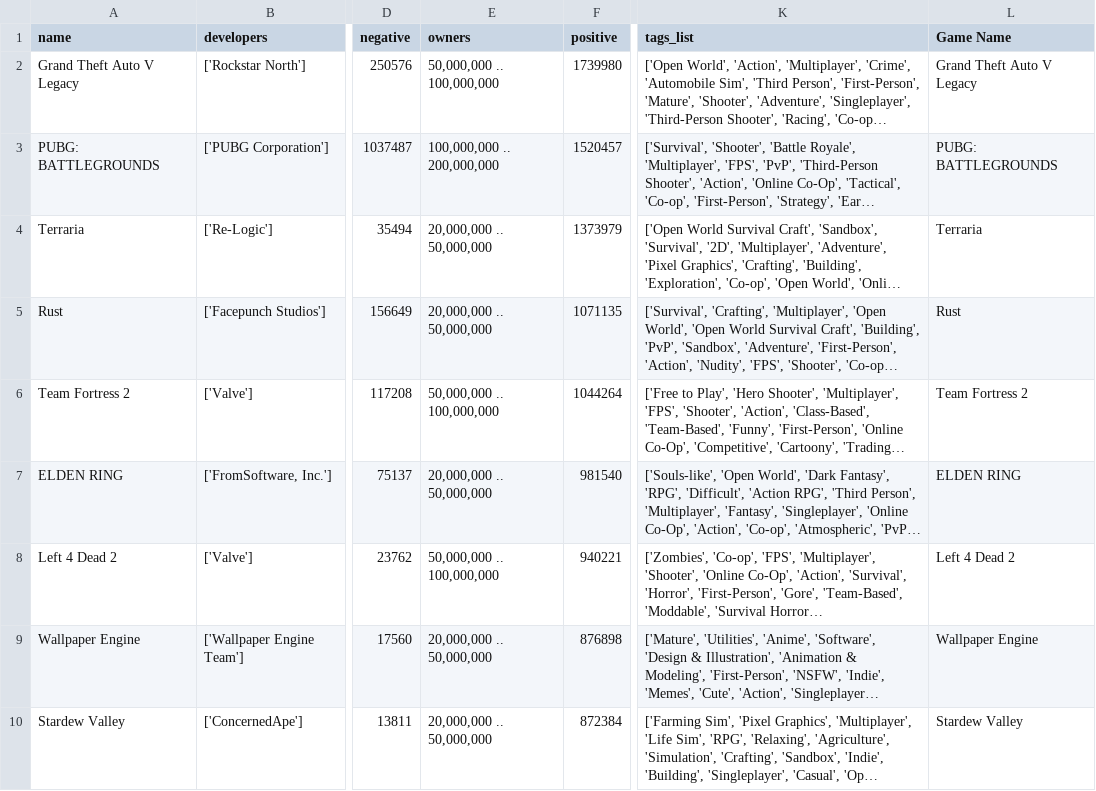
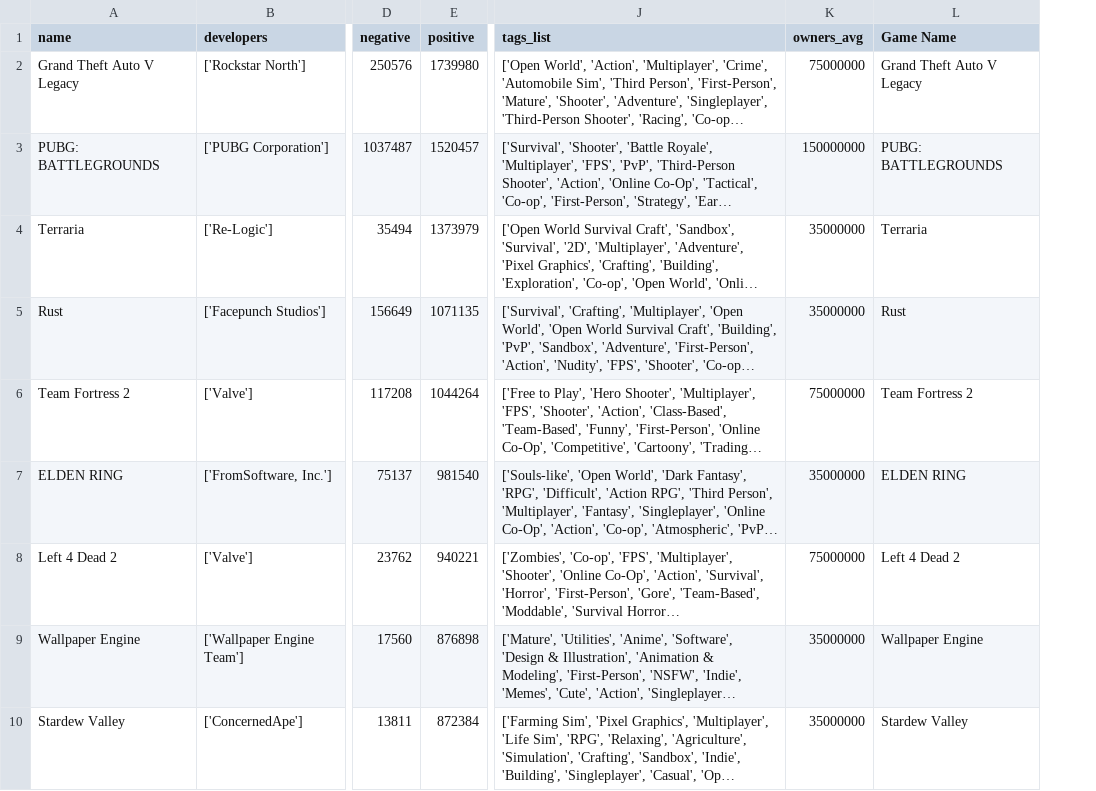
Before and after one commit to lvnvn177/Steam_Store_Trend_Analysis, a CSV file: data/processing/steam_youtube_merge.csv, drawn as a sheet; only a part is shown, gaps mark what is left out; long unchanged cells end in …; removed rows and columns are numbered as before the commit, all else as after; the diff names each change by its address in the sheet, - before the commit and + after, or states it on an @@ line.

Commit message:
owner - 소지자 수 컬럼 추가 및 평균 전처리

```diff
--- a/data/processing/steam_youtube_merge.csv
+++ b/data/processing/steam_youtube_merge.csv
-column E (owners), rows 2-10: 50,000,000 .. 100,000,000 | 100,000,000 .. 200,000,000 | 20,000,000 .. 50,000,000 | 20,000,000 .. 50,000,000 | 50,000,000 .. 100,000,000 | 20,000,000 .. 50,000,000 | 50,000,000 .. 100,000,000 | 20,000,000 .. 50,000,000 | 20,000,000 .. 50,000,000
+column K (owners_avg), rows 2-10: 75000000 | 150000000 | 35000000 | 35000000 | 75000000 | 35000000 | 75000000 | 35000000 | 35000000
```
Also changed, not shown: 1 other file.
